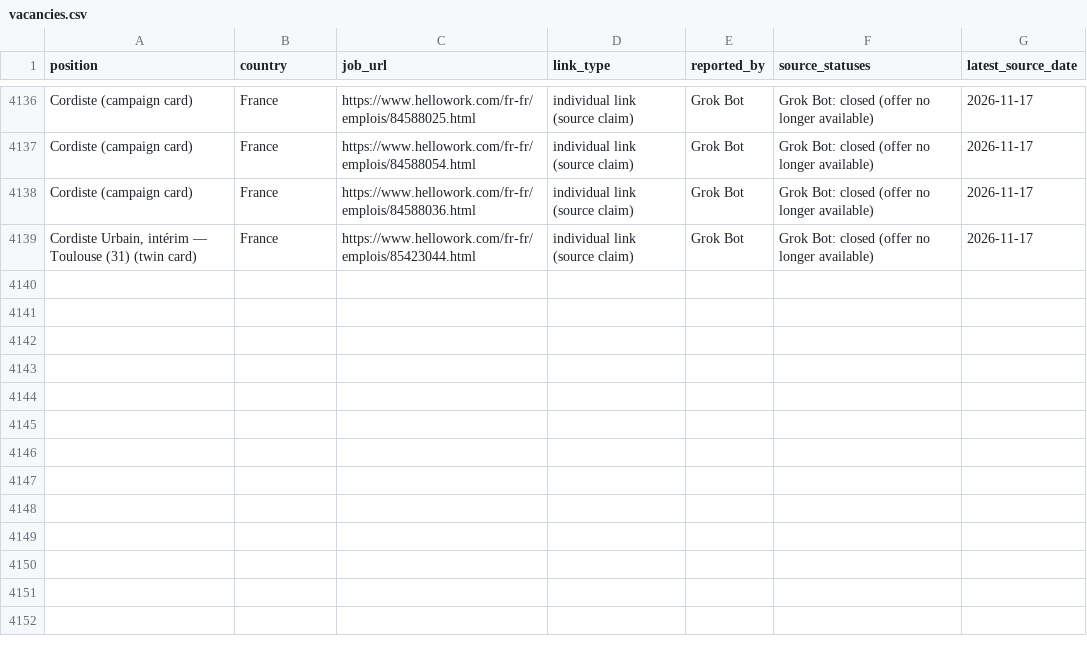
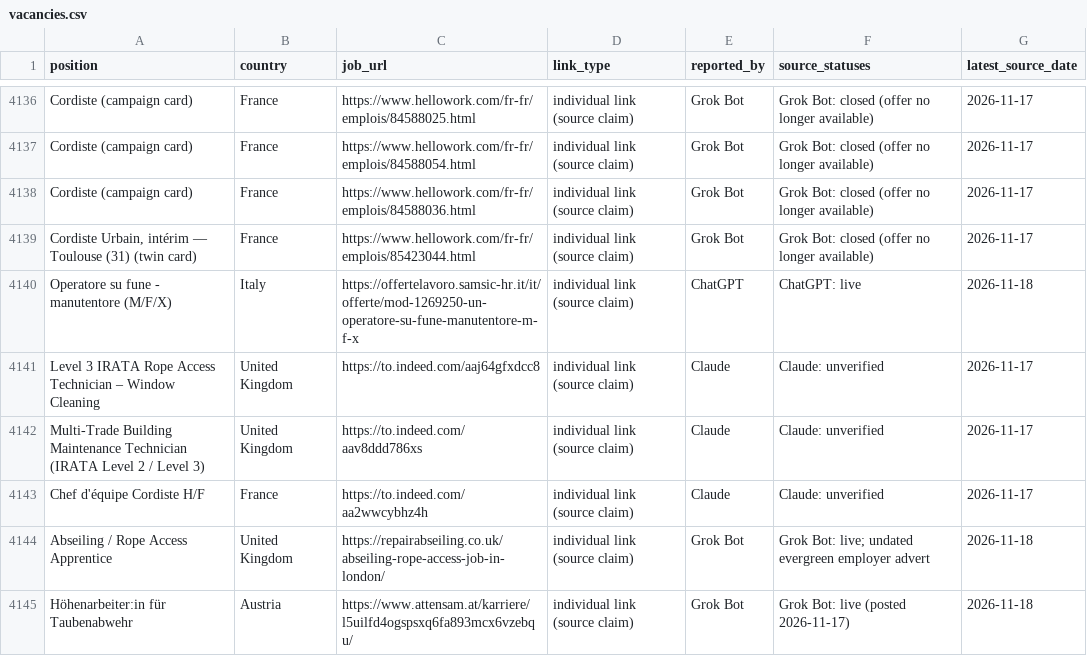
Before and after one commit to duvida13/Combined-Rope-Access-Job-Findings, a CSV file: vacancies.csv, drawn as a sheet; only a part is shown, gaps mark what is left out; the diff covers the shown part only.

```diff
--- a/vacancies.csv
+++ b/vacancies.csv
@@ -4139 +4139,7 @@ Cordiste (campaign card),France,https://www.hellowork.com/fr-fr/emplois/84588036
 "Cordiste Urbain, intérim — Toulouse (31) (twin card)",France,https://www.hellowork.com/fr-fr/emplois/85423044.html,individual link (source claim),Grok Bot,Grok Bot: closed (offer no longer available),2026-11-17
+Operatore su fune - manutentore (M/F/X),Italy,https://offertelavoro.samsic-hr.it/it/offerte/mod-1269250-un-operatore-su-fune-manutentore-m-f-x,individual link (source claim),ChatGPT,ChatGPT: live,2026-11-18
+Level 3 IRATA Rope Access Technician – Window Cleaning,United Kingdom,https://to.indeed.com/aaj64gfxdcc8,individual link (source claim),Claude,Claude: unverified,2026-11-17
+Multi-Trade Building Maintenance Technician (IRATA Level 2 / Level 3),United Kingdom,https://to.indeed.com/aav8ddd786xs,individual link (source claim),Claude,Claude: unverified,2026-11-17
+Chef d'équipe Cordiste H/F,France,https://to.indeed.com/aa2wwcybhz4h,individual link (source claim),Claude,Claude: unverified,2026-11-17
+Abseiling / Rope Access Apprentice,United Kingdom,https://repairabseiling.co.uk/abseiling-rope-access-job-in-london/,individual link (source claim),Grok Bot,Grok Bot: live; undated evergreen employer advert,2026-11-18
+Höhenarbeiter:in für Taubenabwehr,Austria,https://www.attensam.at/karriere/l5uilfd4ogspsxq6fa893mcx6vzebqu/,individual link (source claim),Grok Bot,Grok Bot: live (posted 2026-11-17),2026-11-18
```
Also changed, not shown: 5 added rows and 53 edited cells elsewhere in this file, review-links.csv, 9 other files.
